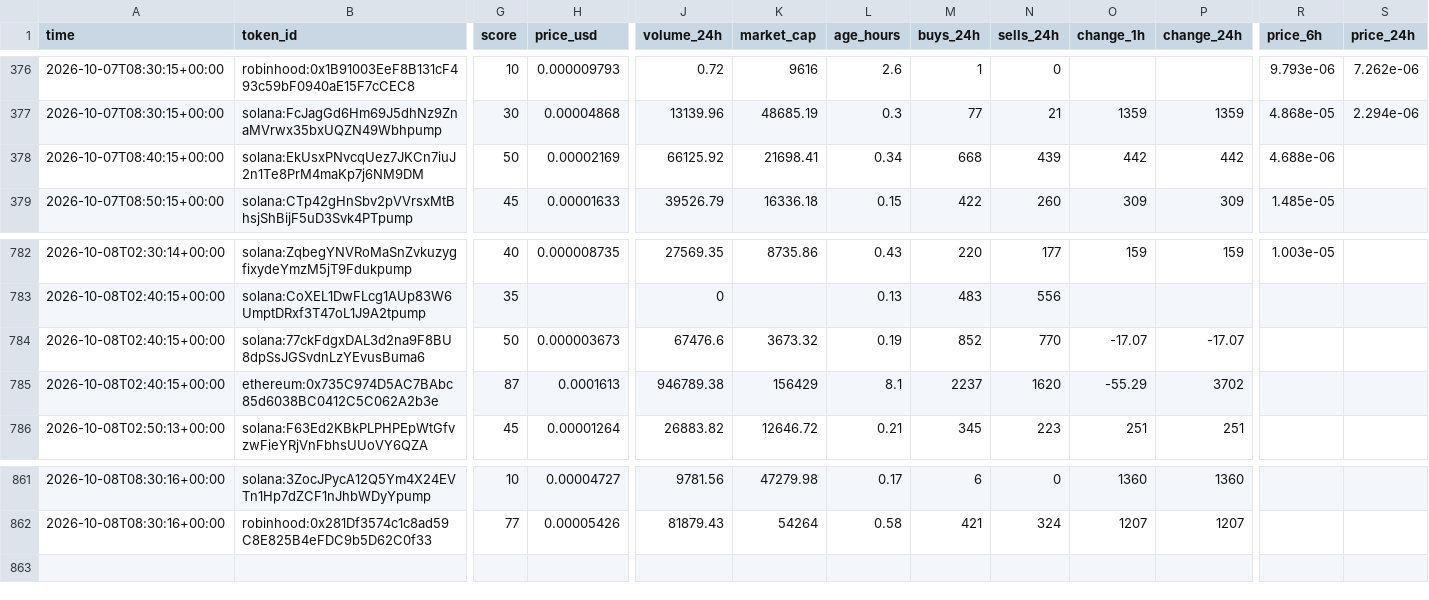
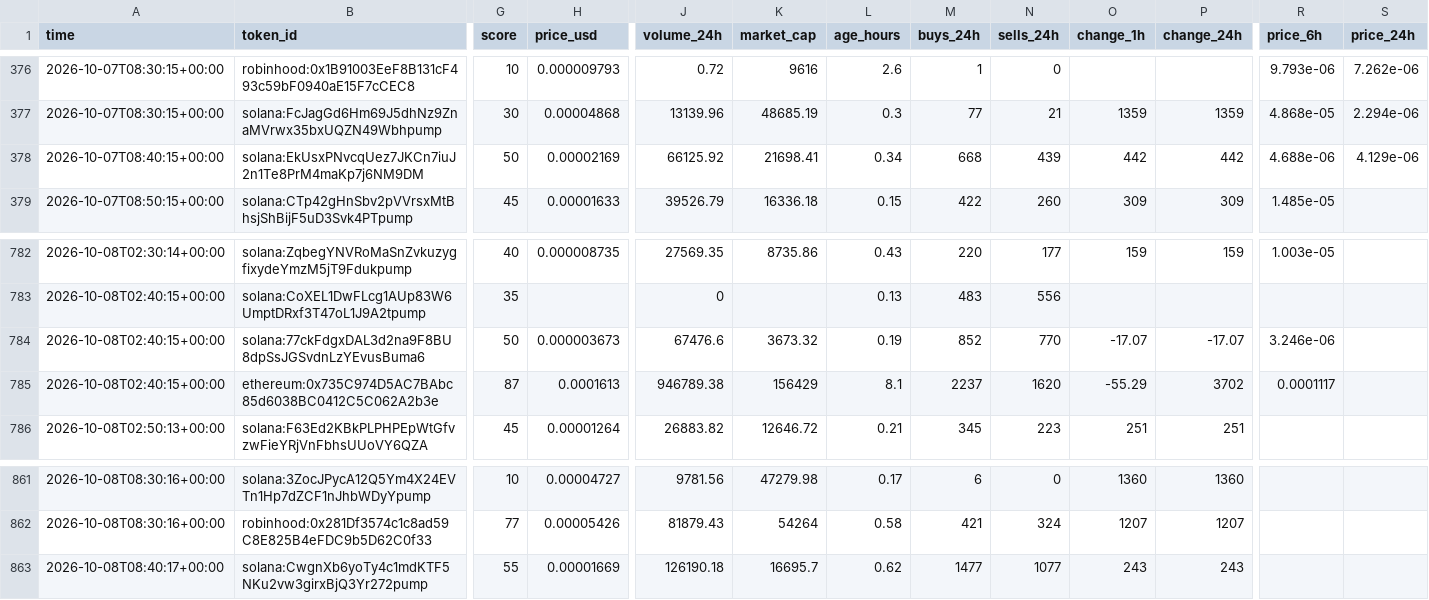
Before and after one commit to zachevm/Telegram-Bot, a CSV file: rejected.csv, drawn as a sheet; only a part is shown, gaps mark what is left out; rows hold the shown columns only; the diff names each change by its address in the sheet, - before the commit and + after, or states it on an @@ line.

```diff
--- a/rejected.csv
+++ b/rejected.csv
-S378 (price_24h): (empty)
+S378 (price_24h): 4.129e-06
-R784 (price_6h): (empty)
+R784 (price_6h): 3.246e-06
-R785 (price_6h): (empty)
+R785 (price_6h): 0.0001117
+row 863: 2026-10-08T08:40:17+00:00 | solana:CwgnXb6yoTy4c1mdKTF5NKu2vw3girxBjQ3Yr272pump | 55 | 0.00001669 | 126190.18 | 16695.7 | 0.62 | 1477 | 1077 | 243 | 243
```
Also changed, not shown: alerts.csv, runs.csv.
